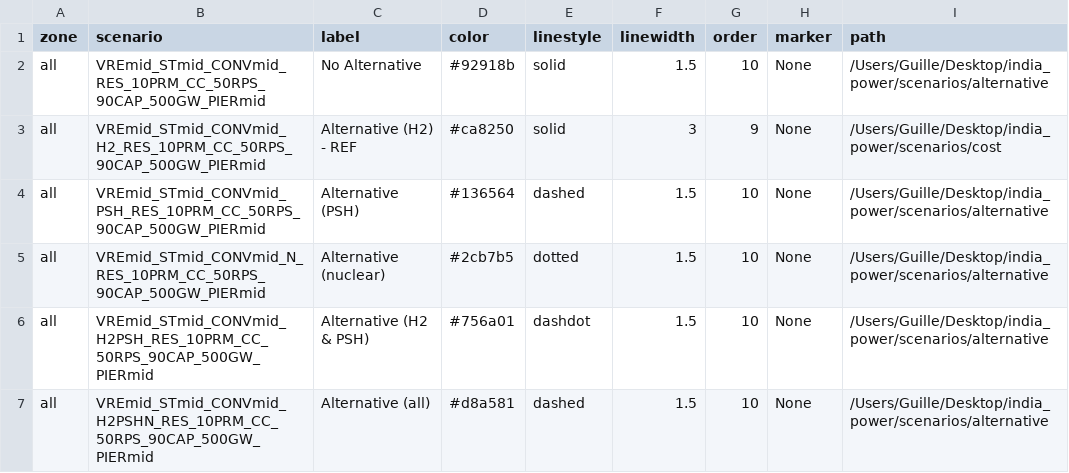
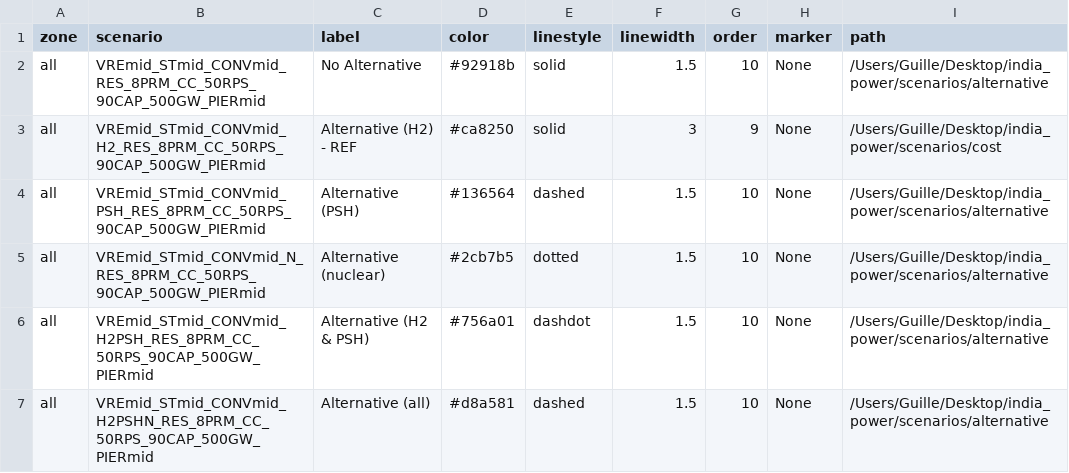
Before and after one commit to cetlab-ucsb/gridpath_india_viz, a CSV file: csvs/alternative-scenario_labels.csv, drawn as a sheet.

```diff
--- a/csvs/alternative-scenario_labels.csv
+++ b/csvs/alternative-scenario_labels.csv
@@ -1,7 +1,7 @@
 zone,scenario,label,color,linestyle,linewidth,order,marker,path
-all,VREmid_STmid_CONVmid_RES_10PRM_CC_50RPS_90CAP_500GW_PIERmid,No Alternative,#92918b,solid,1.5,10,None,/Users/Guille/Desktop/india_power/scenarios/alternative
-all,VREmid_STmid_CONVmid_H2_RES_10PRM_CC_50RPS_90CAP_500GW_PIERmid,Alternative (H2) - REF,#ca8250,solid,3,9,None,/Users/Guille/Desktop/india_power/scenarios/cost
-all,VREmid_STmid_CONVmid_PSH_RES_10PRM_CC_50RPS_90CAP_500GW_PIERmid,Alternative (PSH),#136564,dashed,1.5,10,None,/Users/Guille/Desktop/india_power/scenarios/alternative
-all,VREmid_STmid_CONVmid_N_RES_10PRM_CC_50RPS_90CAP_500GW_PIERmid,Alternative (nuclear),#2cb7b5,dotted,1.5,10,None,/Users/Guille/Desktop/india_power/scenarios/alternative
-all,VREmid_STmid_CONVmid_H2PSH_RES_10PRM_CC_50RPS_90CAP_500GW_PIERmid,Alternative (H2 & PSH),#756a01,dashdot,1.5,10,None,/Users/Guille/Desktop/india_power/scenarios/alternative
-all,VREmid_STmid_CONVmid_H2PSHN_RES_10PRM_CC_50RPS_90CAP_500GW_PIERmid,Alternative (all),#d8a581,dashed,1.5,10,None,/Users/Guille/Desktop/india_power/scenarios/alternative
+all,VREmid_STmid_CONVmid_RES_8PRM_CC_50RPS_90CAP_500GW_PIERmid,No Alternative,#92918b,solid,1.5,10,None,/Users/Guille/Desktop/india_power/scenarios/alternative
+all,VREmid_STmid_CONVmid_H2_RES_8PRM_CC_50RPS_90CAP_500GW_PIERmid,Alternative (H2) - REF,#ca8250,solid,3,9,None,/Users/Guille/Desktop/india_power/scenarios/cost
+all,VREmid_STmid_CONVmid_PSH_RES_8PRM_CC_50RPS_90CAP_500GW_PIERmid,Alternative (PSH),#136564,dashed,1.5,10,None,/Users/Guille/Desktop/india_power/scenarios/alternative
+all,VREmid_STmid_CONVmid_N_RES_8PRM_CC_50RPS_90CAP_500GW_PIERmid,Alternative (nuclear),#2cb7b5,dotted,1.5,10,None,/Users/Guille/Desktop/india_power/scenarios/alternative
+all,VREmid_STmid_CONVmid_H2PSH_RES_8PRM_CC_50RPS_90CAP_500GW_PIERmid,Alternative (H2 & PSH),#756a01,dashdot,1.5,10,None,/Users/Guille/Desktop/india_power/scenarios/alternative
+all,VREmid_STmid_CONVmid_H2PSHN_RES_8PRM_CC_50RPS_90CAP_500GW_PIERmid,Alternative (all),#d8a581,dashed,1.5,10,None,/Users/Guille/Desktop/india_power/scenarios/alternative
```
Also changed, not shown: csvs/iced-scenario_labels.csv, csvs/pier-scenario_labels.csv, 11 other files.
